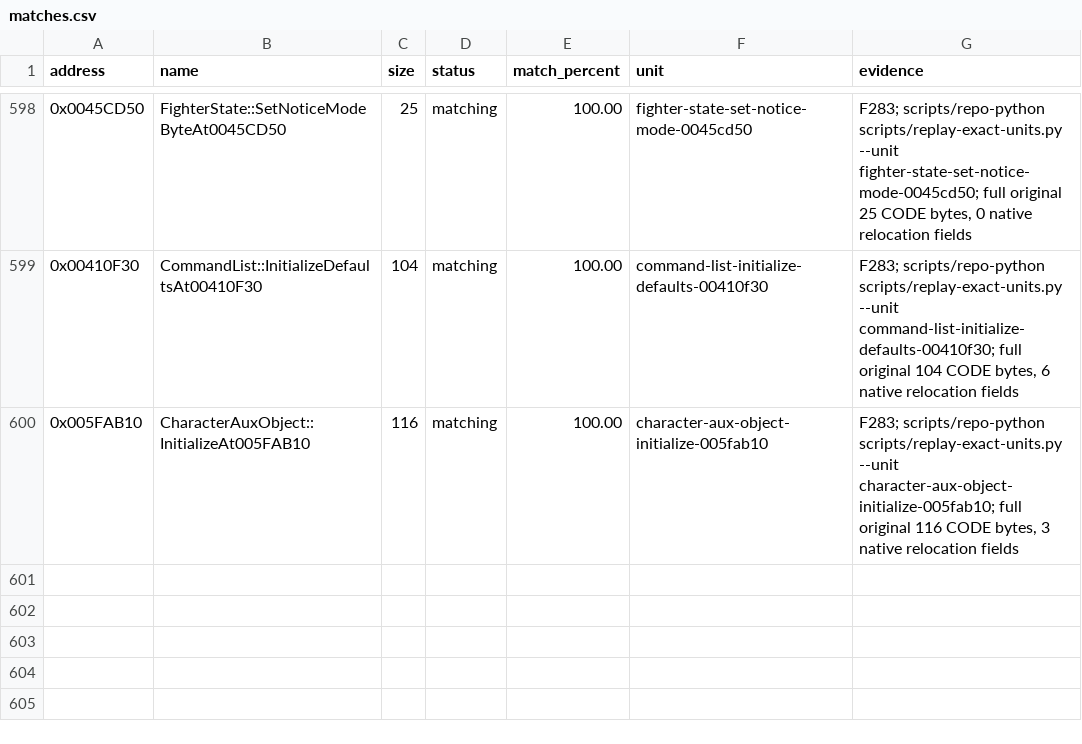
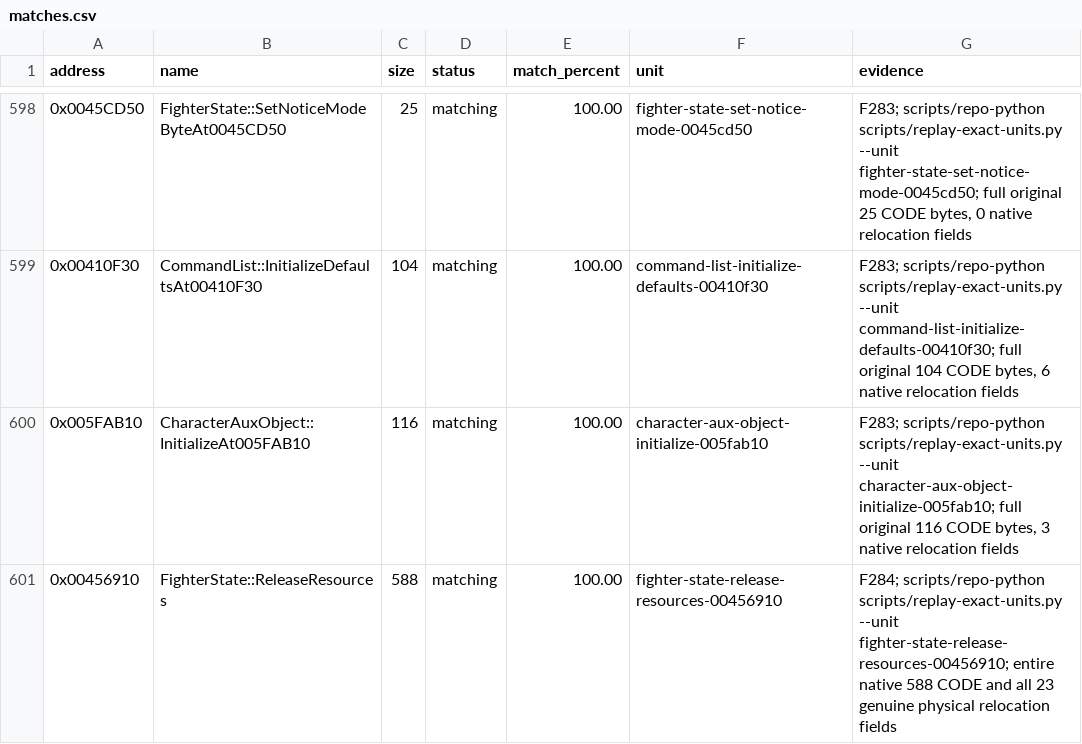
Before and after one commit to N0zoM1z0/th075, a CSV file: config/matches.csv, drawn as a sheet; only a part is shown, gaps mark what is left out.

Commit message:
gpt-web: cold-reconstruct complete fighter resource destructor and EH lifetimes

```diff
--- a/config/matches.csv
+++ b/config/matches.csv
@@ -600 +600,2 @@ address,name,size,status,match_percent,unit,evidence
 0x005FAB10,CharacterAuxObject::InitializeAt005FAB10,116,matching,100.00,character-aux-object-initialize-005fab10,"F283; scripts/repo-python scripts/replay-exact-units.py --unit character-aux-object-initialize-005fab10; full original 116 CODE bytes, 3 native relocation fields"
+0x00456910,FighterState::ReleaseResources,588,matching,100.00,fighter-state-release-resources-00456910,F284; scripts/repo-python scripts/replay-exact-units.py --unit fighter-state-release-resources-00456910; entire native 588 CODE and all 23 genuine physical relocation fields
```
Also changed, not shown: config/implemented.csv, config/known-symbols.csv, 10 other files.
